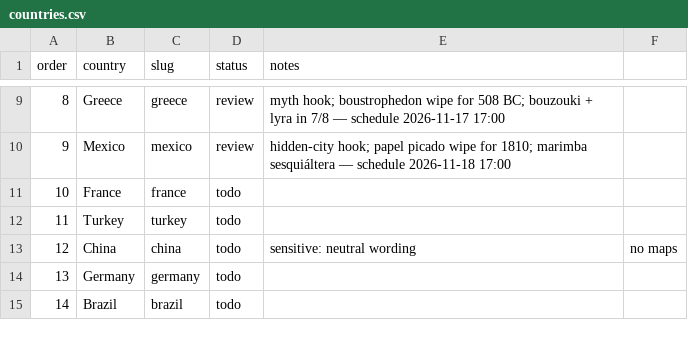
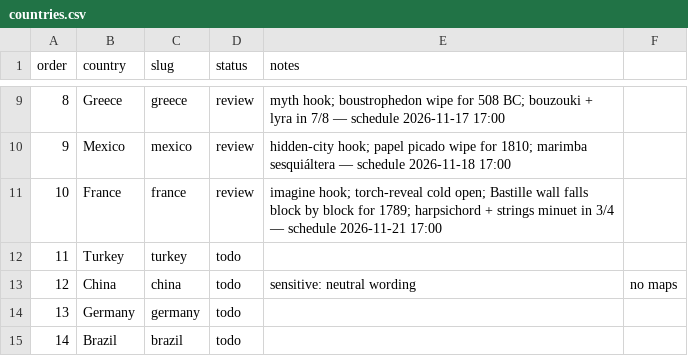
Before and after one commit to Kamranyaqub22/cemap-study-guide, a CSV file: history-shorts/countries.csv, drawn as a sheet; only a part is shown, gaps mark what is left out.

```diff
--- a/history-shorts/countries.csv
+++ b/history-shorts/countries.csv
@@ -10,3 +10,3 @@ order,country,slug,status,notes
 9,Mexico,mexico,review,hidden-city hook; papel picado wipe for 1810; marimba sesquiáltera — schedule 2026-11-18 17:00
-10,France,france,todo,
+10,France,france,review,imagine hook; torch-reveal cold open; Bastille wall falls block by block for 1789; harpsichord + strings minuet in 3/4 — schedule 2026-11-21 17:00
 11,Turkey,turkey,todo,
```
Also changed, not shown: 29 other files.
